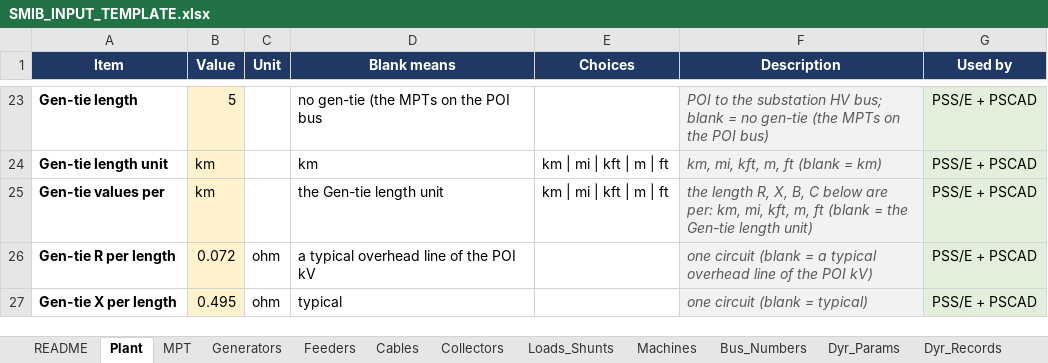
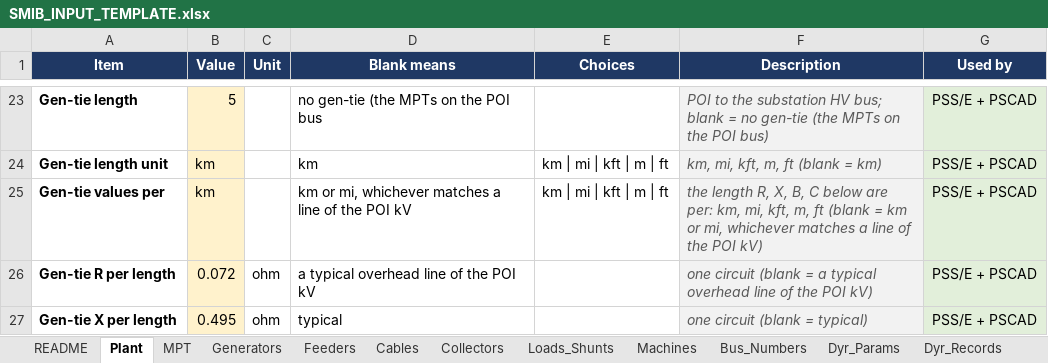
Before and after one commit to venky228/venky228, an Excel workbook: smib/SMIB_INPUT_TEMPLATE.xlsx, sheet Plant, drawn as a sheet; only a part is shown, gaps mark what is left out; values as stored, in another font and other column widths than the file's, no borders; the diff names each change by its address in the sheet, - before the commit and + after, or states it on an @@ line.

```diff
--- a/smib/SMIB_INPUT_TEMPLATE.xlsx (sheet Plant)
+++ b/smib/SMIB_INPUT_TEMPLATE.xlsx (sheet Plant)
-D25 (Blank means): the Gen-tie length unit
+D25 (Blank means): km or mi, whichever matches a line of the POI kV
-F25 (Description): …(blank = the Gen-tie length unit)
+F25 (Description): …(blank = km or mi, whichever matches a line of the POI kV)
```
Also changed, not shown: sheet Input_Reference, sheet MPT, 1 other file.
